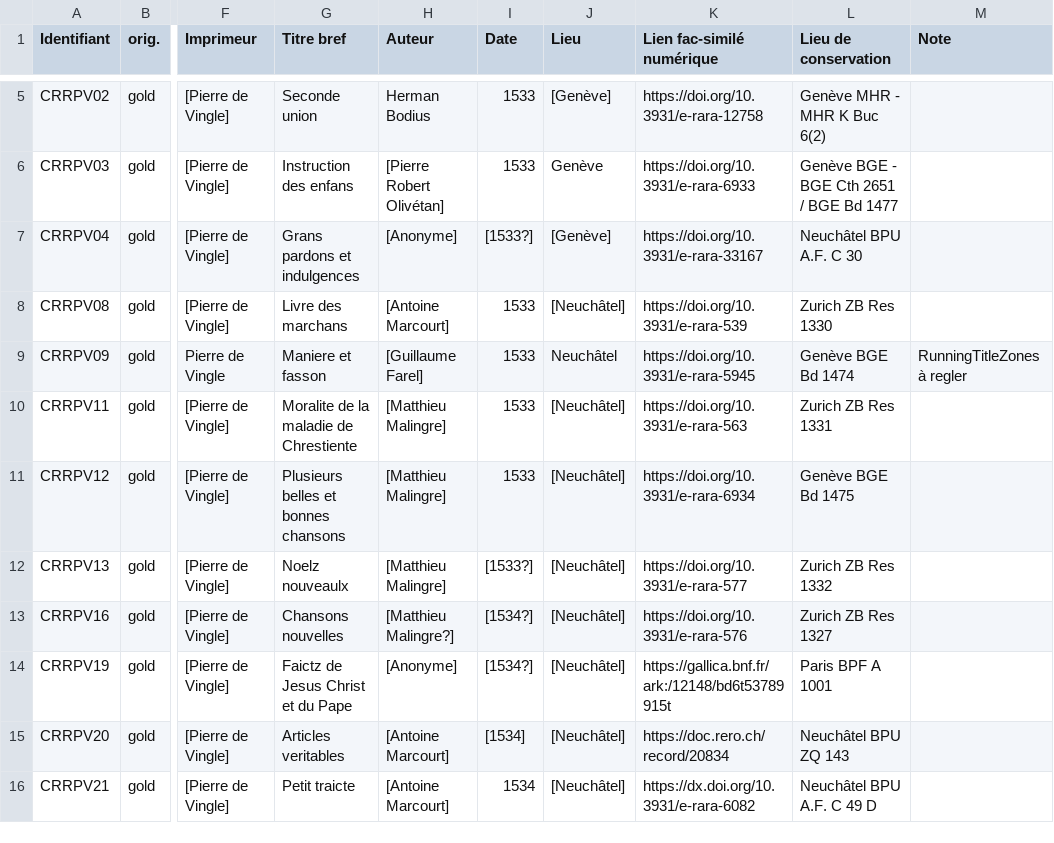
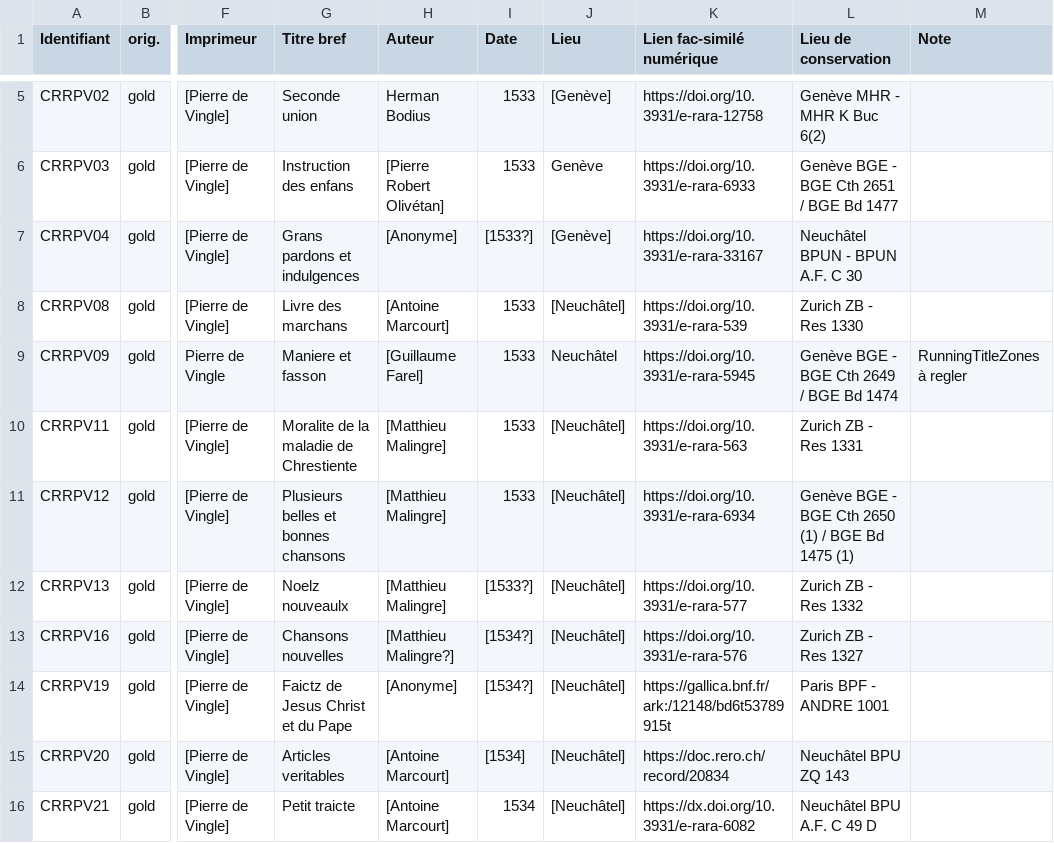
Before and after one commit to SETAFDH/TEI-SETAF, a CSV file: TEI_table.csv, drawn as a sheet; only a part is shown, gaps mark what is left out; the diff names each change by its address in the sheet, - before the commit and + after, or states it on an @@ line.

Commit message:
Update TEI_table.csv

```diff
--- a/TEI_table.csv
+++ b/TEI_table.csv
-L7 (Lieu de conservation): Neuchâtel BPU A.F. C 30
+L7 (Lieu de conservation): Neuchâtel BPUN - BPUN A.F. C 30
-L8 (Lieu de conservation): Zurich ZB Res 1330
+L8 (Lieu de conservation): Zurich ZB - Res 1330
-L9 (Lieu de conservation): Genève BGE Bd 1474
+L9 (Lieu de conservation): Genève BGE - BGE Cth 2649 / BGE Bd 1474
-L10 (Lieu de conservation): Zurich ZB Res 1331
+L10 (Lieu de conservation): Zurich ZB - Res 1331
-L11 (Lieu de conservation): Genève BGE Bd 1475
+L11 (Lieu de conservation): Genève BGE - BGE Cth 2650 (1) / BGE Bd 1475 (1)
-L12 (Lieu de conservation): Zurich ZB Res 1332
+L12 (Lieu de conservation): Zurich ZB - Res 1332
-L13 (Lieu de conservation): Zurich ZB Res 1327
+L13 (Lieu de conservation): Zurich ZB - Res 1327
-L14 (Lieu de conservation): Paris BPF A 1001
+L14 (Lieu de conservation): Paris BPF - ANDRE 1001
```
